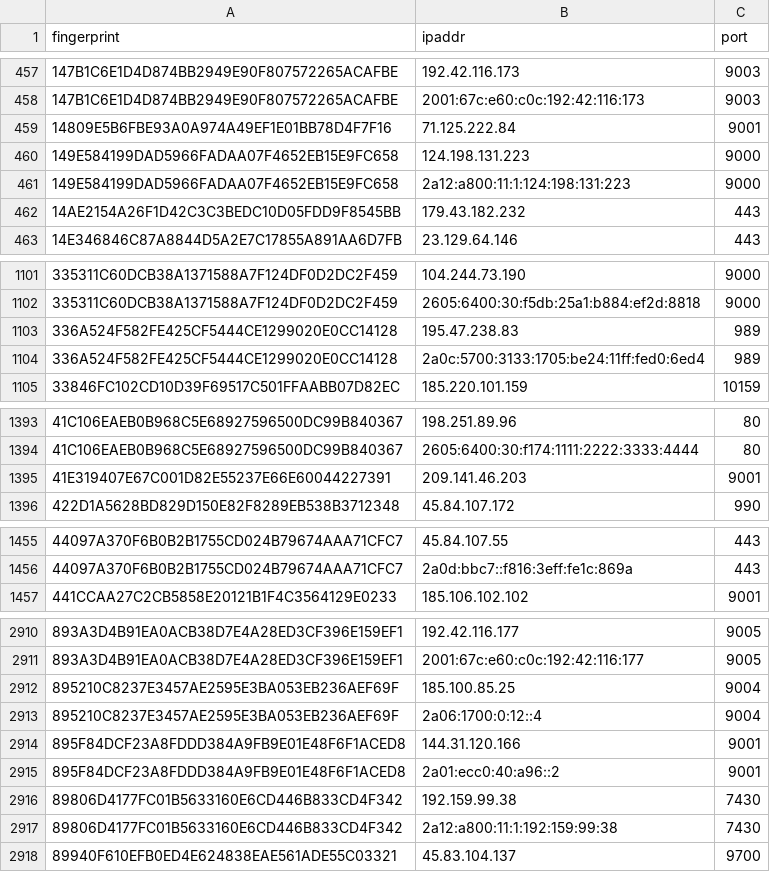
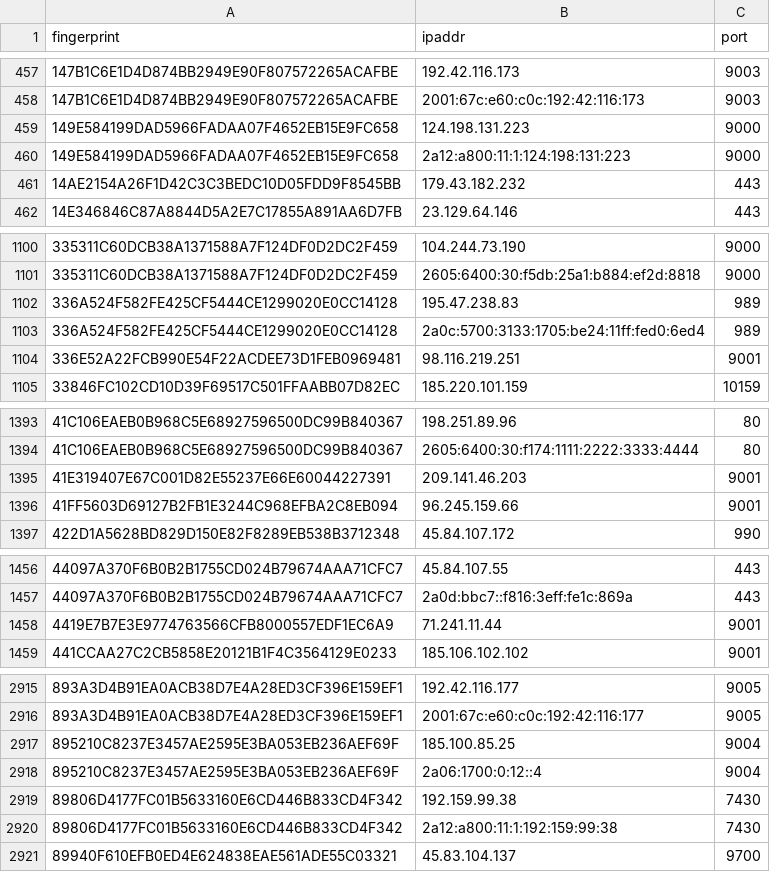
Before and after one commit to 0xPratikPatil/peel-the-net, a CSV file: dataset/exit_nodes.csv, drawn as a sheet; only a part is shown, gaps mark what is left out; the diff covers the shown part only.

```diff
--- a/dataset/exit_nodes.csv
+++ b/dataset/exit_nodes.csv
@@ -458,3 +458,2 @@ fingerprint,ipaddr,port
 147B1C6E1D4D874BB2949E90F807572265ACAFBE,2001:67c:e60:c0c:192:42:116:173,9003
-14809E5B6FBE93A0A974A49EF1E01BB78D4F7F16,71.125.222.84,9001
 149E584199DAD5966FADAA07F4652EB15E9FC658,124.198.131.223,9000
@@ -1104,2 +1103,3 @@ fingerprint,ipaddr,port
 336A524F582FE425CF5444CE1299020E0CC14128,2a0c:5700:3133:1705:be24:11ff:fed0:6ed4,989
+336E52A22FCB990E54F22ACDEE73D1FEB0969481,98.116.219.251,9001
 33846FC102CD10D39F69517C501FFAABB07D82EC,185.220.101.159,10159
@@ -1395,2 +1395,3 @@ fingerprint,ipaddr,port
 41E319407E67C001D82E55237E66E60044227391,209.141.46.203,9001
+41FF5603D69127B2FB1E3244C968EFBA2C8EB094,96.245.159.66,9001
 422D1A5628BD829D150E82F8289EB538B3712348,45.84.107.172,990
@@ -1456,2 +1457,3 @@ fingerprint,ipaddr,port
 44097A370F6B0B2B1755CD024B79674AAA71CFC7,2a0d:bbc7::f816:3eff:fe1c:869a,443
+4419E7B7E3E9774763566CFB8000557EDF1EC6A9,71.241.11.44,9001
 441CCAA27C2CB5858E20121B1F4C3564129E0233,185.106.102.102,9001
@@ -2913,4 +2918,2 @@ fingerprint,ipaddr,port
 895210C8237E3457AE2595E3BA053EB236AEF69F,2a06:1700:0:12::4,9004
-895F84DCF23A8FDDD384A9FB9E01E48F6F1ACED8,144.31.120.166,9001
-895F84DCF23A8FDDD384A9FB9E01E48F6F1ACED8,2a01:ecc0:40:a96::2,9001
 89806D4177FC01B5633160E6CD446B833CD4F342,192.159.99.38,7430
```
Also changed, not shown: 3 added rows and 2 removed rows elsewhere in this file, dataset/all_nodes.csv, dataset/guard_nodes.csv, 3 other files.
